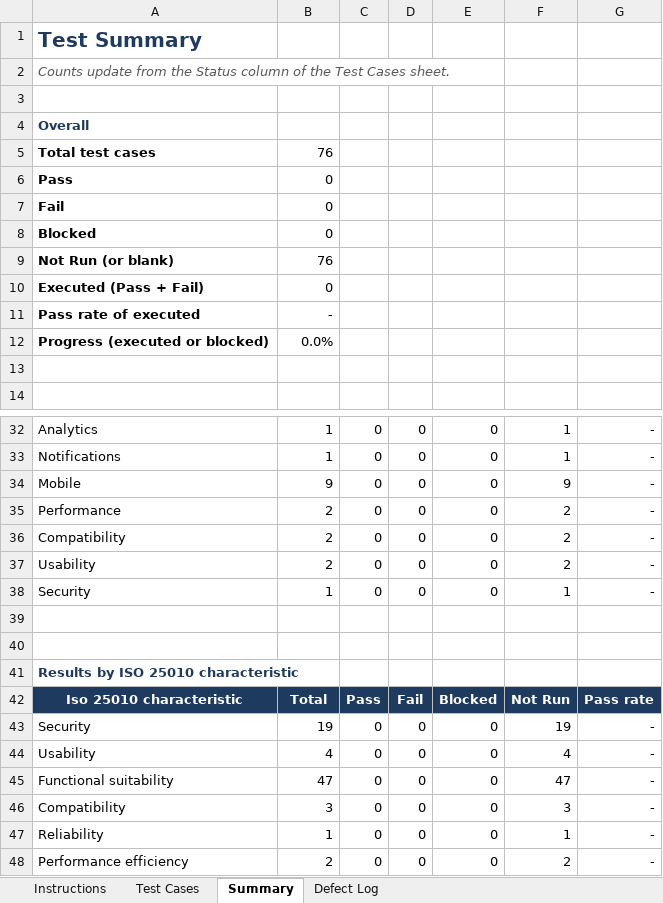
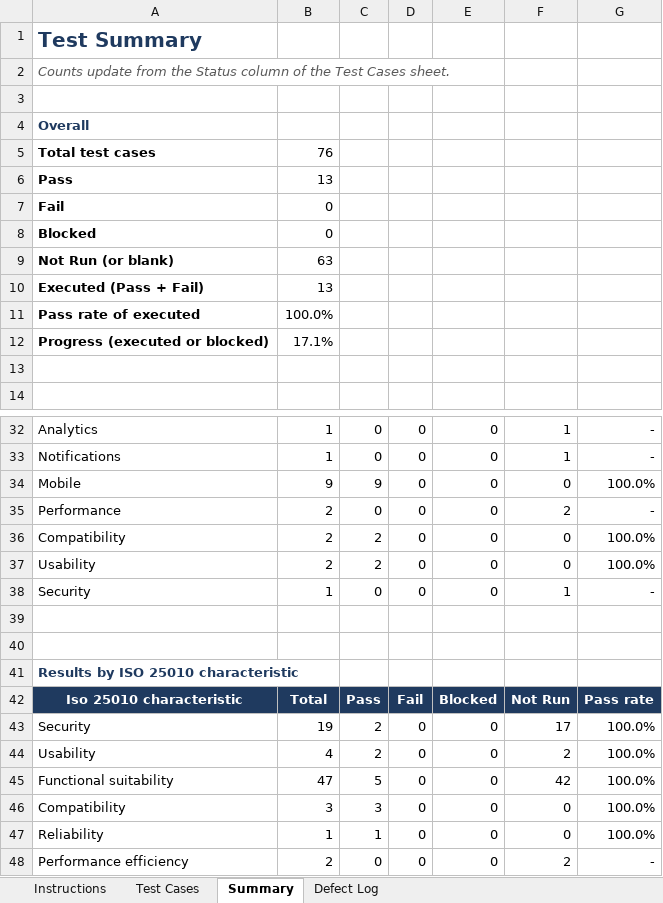
Before and after one commit to shainellapines/Capstone-Project_EduCheck, an Excel workbook: 03-Testing/EduCheck_UAT_Test_Cases.xlsx, sheet Summary, drawn as a sheet; only a part is shown, gaps mark what is left out; values as stored, in another font and other column widths than the file's, no borders; the diff names each change by its address in the sheet, - before the commit and + after, or states it on an @@ line.

```diff
--- a/03-Testing/EduCheck_UAT_Test_Cases.xlsx (sheet Summary)
+++ b/03-Testing/EduCheck_UAT_Test_Cases.xlsx (sheet Summary)
-B6: 0
+B6: 13
-B9: 76
+B9: 63
-B10: 0
+B10: 13
-B11: -
+B11: 100.0%
-B12: 0.0%
+B12: 17.1%
-C34: 0
+C34: 9
-F34: 9
+F34: 0
-G34: -
+G34: 100.0%
-C36:C37: 0
+C36:C37: 2
-F36:F37: 2
+F36:F37: 0
-G36:G37: -
+G36:G37: 100.0%
-C43:C44: 0
+C43:C44: 2
-F43: 19
+F43: 17
-G43:G47: -
+G43:G47: 100.0%
-F44: 4
+F44: 2
-C45: 0
+C45: 5
-F45: 47
+F45: 42
-C46: 0
+C46: 3
-F46: 3
+F46: 0
-C47: 0
+C47: 1
-F47: 1
+F47: 0
```
Also changed, not shown: sheet Test Cases, 3 other files.
